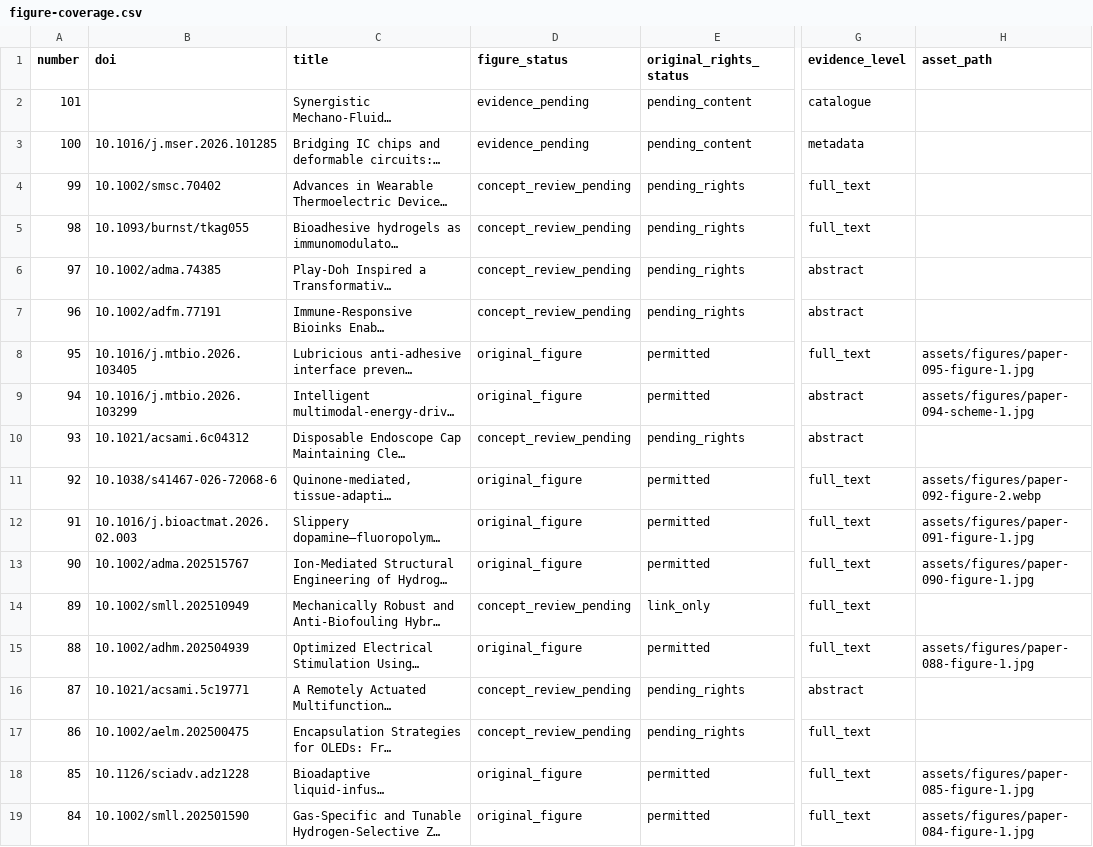
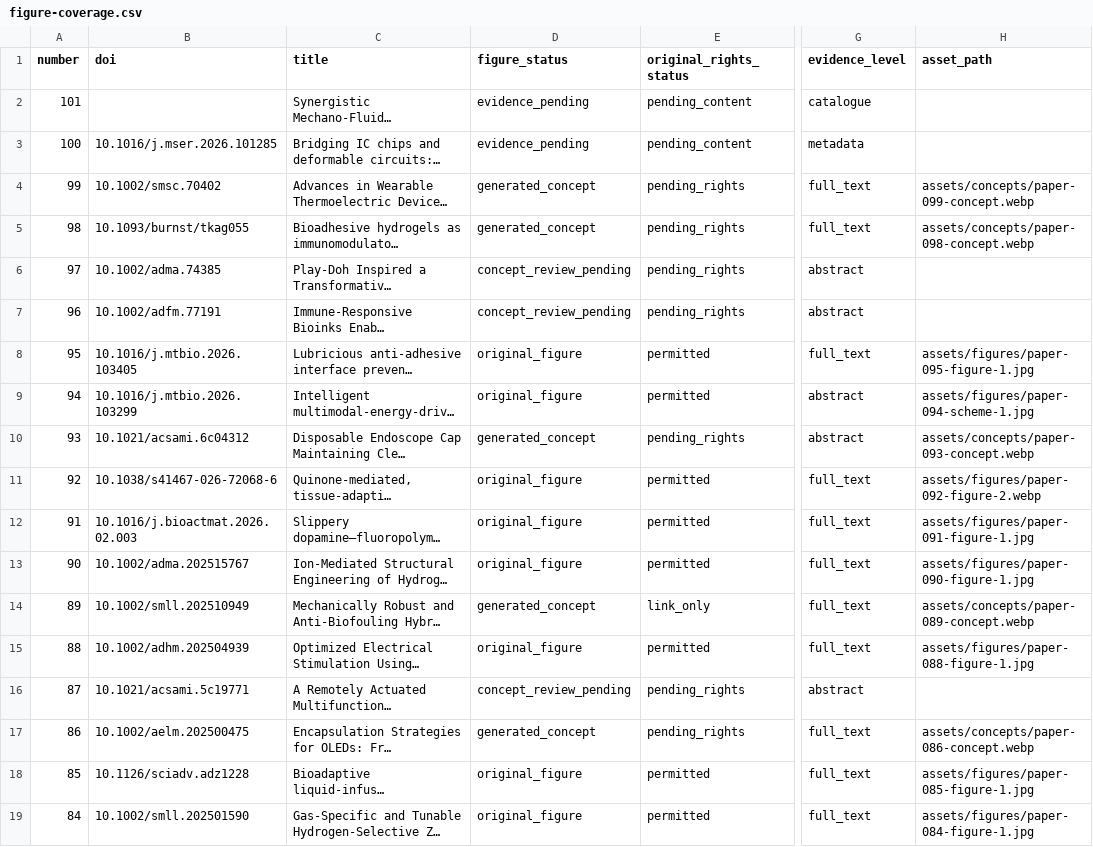
Before and after one commit to jungmokseo/bliss-lab-website, a CSV file: resources/data/figure-coverage.csv, drawn as a sheet; only a part is shown, gaps mark what is left out; long unchanged cells end in …; the diff covers the shown part only; the diff names each change by its address in the sheet, - before the commit and + after, or states it on an @@ line.

Commit message:
Add 14 reviewed AI concept illustrations to research library

```diff
--- a/resources/data/figure-coverage.csv
+++ b/resources/data/figure-coverage.csv
-D4:D5 (figure_status): concept_review_pending
+D4:D5 (figure_status): generated_concept
-H4 (asset_path): (empty)
+H4 (asset_path): assets/concepts/paper-099-concept.webp
-H5 (asset_path): (empty)
+H5 (asset_path): assets/concepts/paper-098-concept.webp
-D10 (figure_status): concept_review_pending
+D10 (figure_status): generated_concept
-H10 (asset_path): (empty)
+H10 (asset_path): assets/concepts/paper-093-concept.webp
-D14 (figure_status): concept_review_pending
+D14 (figure_status): generated_concept
-H14 (asset_path): (empty)
+H14 (asset_path): assets/concepts/paper-089-concept.webp
-D17 (figure_status): concept_review_pending
+D17 (figure_status): generated_concept
-H17 (asset_path): (empty)
+H17 (asset_path): assets/concepts/paper-086-concept.webp
```
Also changed, not shown: 18 edited cells elsewhere in this file, 46 other files.
